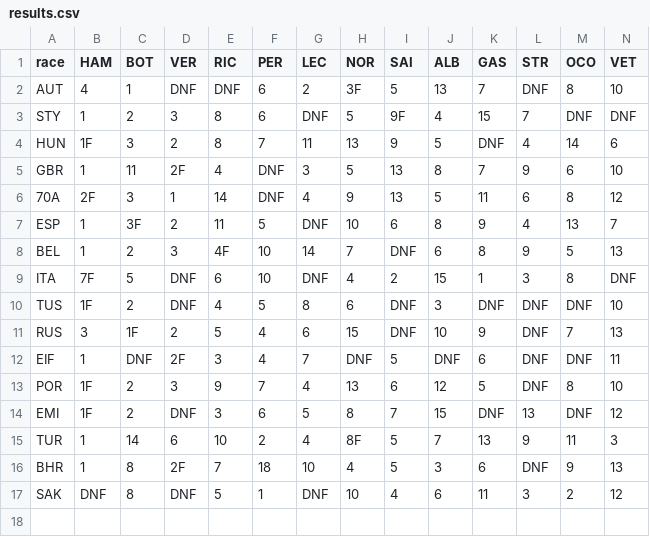
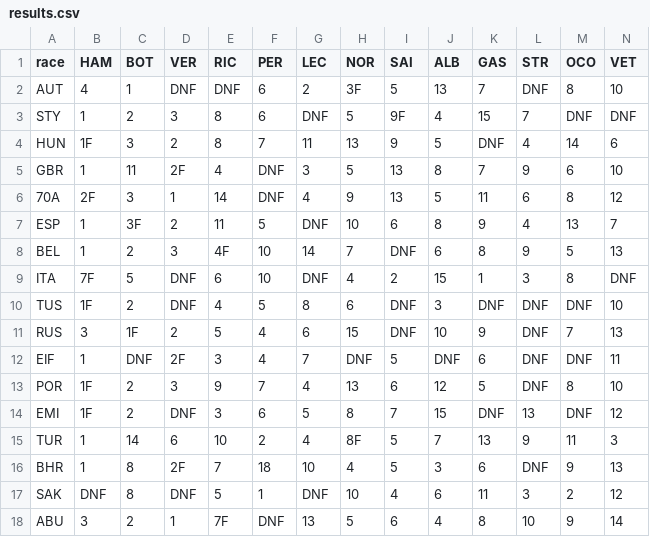
Before and after one commit to robbaker292/f1-combinator, a CSV file: results.csv, drawn as a sheet; only a part is shown; rows hold the shown columns only; the diff names each change by its address in the sheet, - before the commit and + after, or states it on an @@ line.

Commit message:
Added results for Abu Dhabi

```diff
--- a/results.csv
+++ b/results.csv
+row 18: ABU | 3 | 2 | 1 | 7F | DNF | 13 | 5 | 6 | 4 | 8 | 10 | 9 | 14
```
Also changed, not shown: 1 other file.
